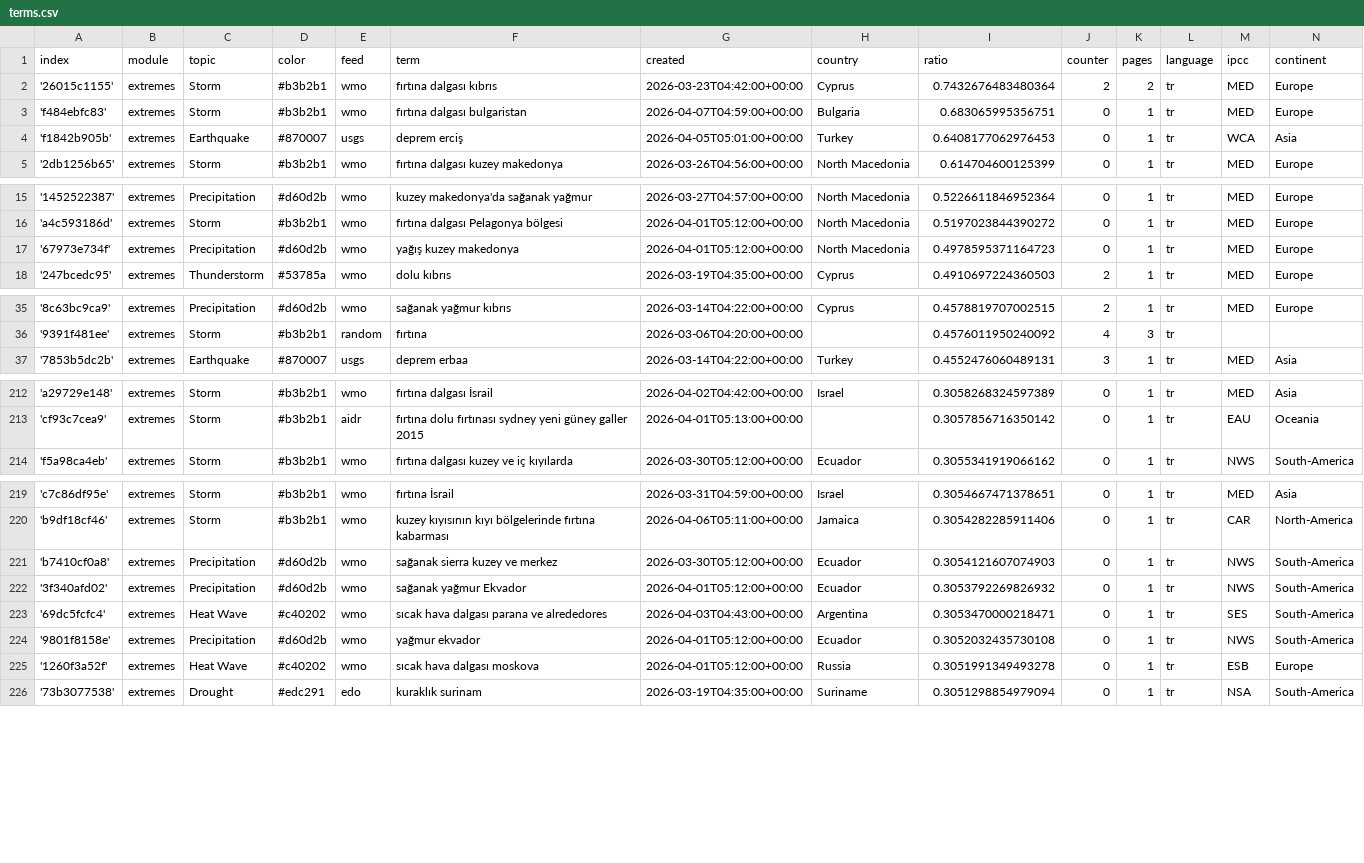
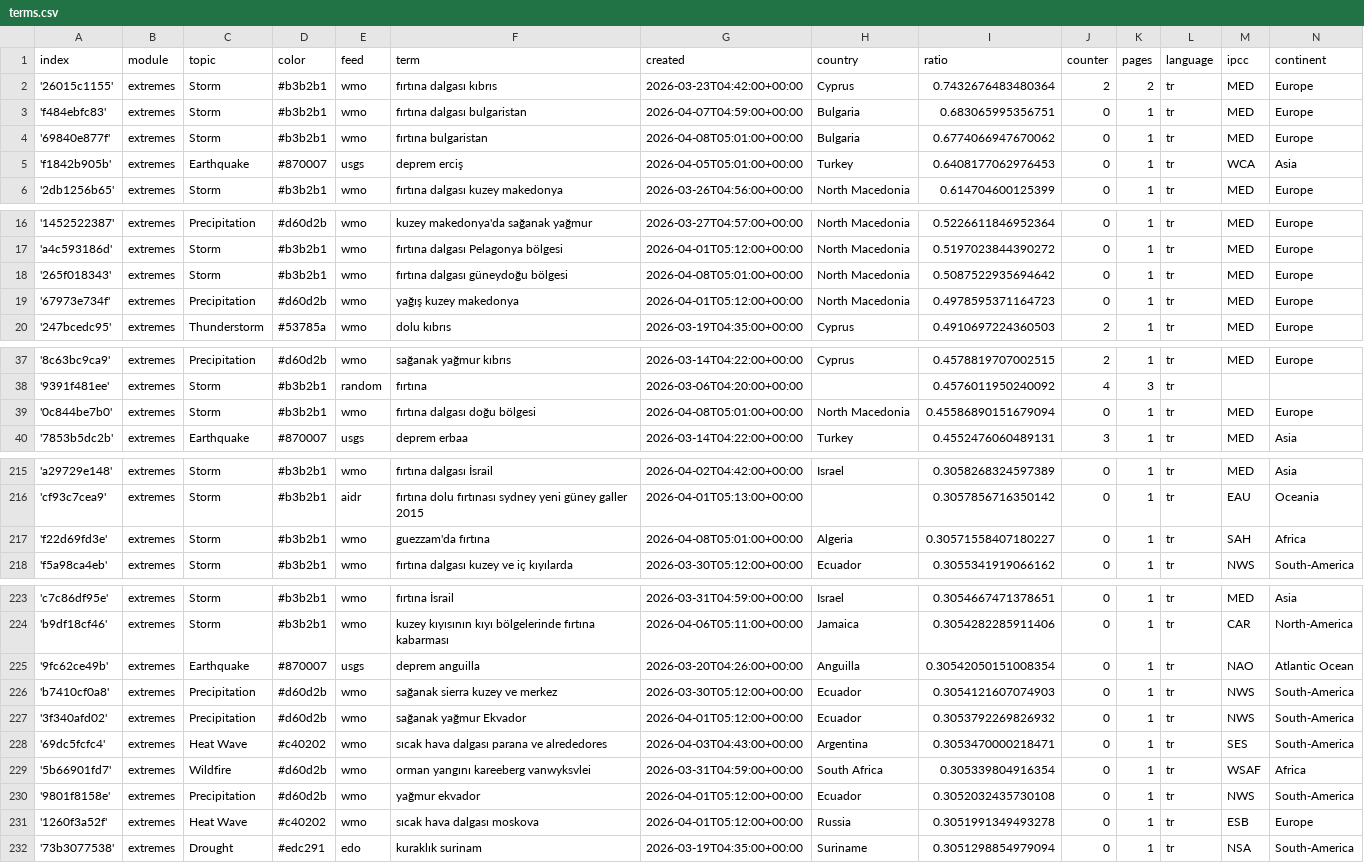
Before and after one commit to jannikdo28-news/TurkishExtremes, a CSV file: terms.csv, drawn as a sheet; only a part is shown, gaps mark what is left out; the diff names each change by its address in the sheet, - before the commit and + after, or states it on an @@ line.

Commit message:
Commit from GitHub Actions (import:0.0)

```diff
--- a/terms.csv
+++ b/terms.csv
+row 4: '69840e877f' | extremes | Storm | #b3b2b1 | wmo | fırtına bulgaristan | 2026-04-08T05:01:00+00:00 | Bulgaria | 0.6774066947670062 | 0 | 1 | tr | MED | Europe
+row 18: '265f018343' | extremes | Storm | #b3b2b1 | wmo | fırtına dalgası güneydoğu bölgesi | 2026-04-08T05:01:00+00:00 | North Macedonia | 0.5087522935694642 | 0 | 1 | tr | MED | Europe
+row 39: '0c844be7b0' | extremes | Storm | #b3b2b1 | wmo | fırtına dalgası doğu bölgesi | 2026-04-08T05:01:00+00:00 | North Macedonia | 0.45586890151679094 | 0 | 1 | tr | MED | Europe
+row 217: 'f22d69fd3e' | extremes | Storm | #b3b2b1 | wmo | guezzam'da fırtına | 2026-04-08T05:01:00+00:00 | Algeria | 0.30571558407180227 | 0 | 1 | tr | SAH | Africa
+row 225: '9fc62ce49b' | extremes | Earthquake | #870007 | usgs | deprem anguilla | 2026-03-20T04:26:00+00:00 | Anguilla | 0.30542050151008354 | 0 | 1 | tr | NAO | Atlantic Ocean
+row 229: '5b66901fd7' | extremes | Wildfire | #d60d2b | wmo | orman yangını kareeberg vanwyksvlei | 2026-03-31T04:59:00+00:00 | South Africa | 0.305339804916354 | 0 | 1 | tr | WSAF | Africa
```
